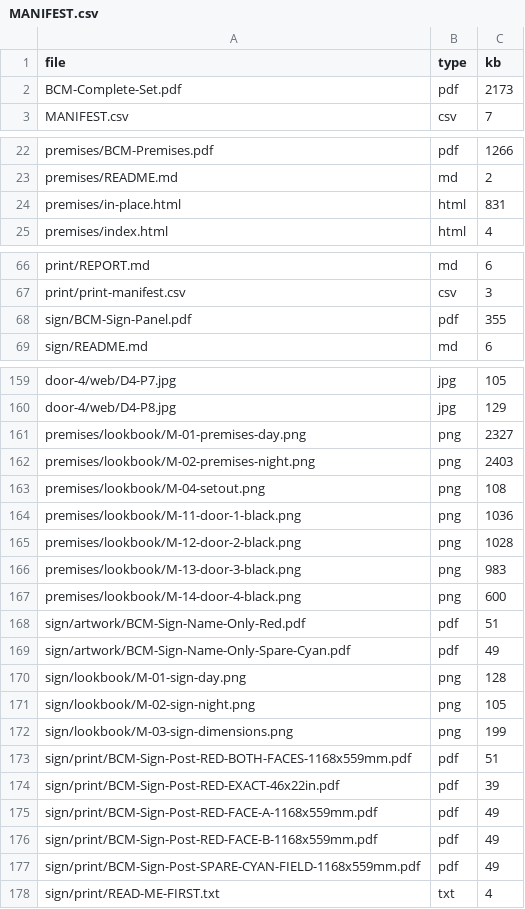
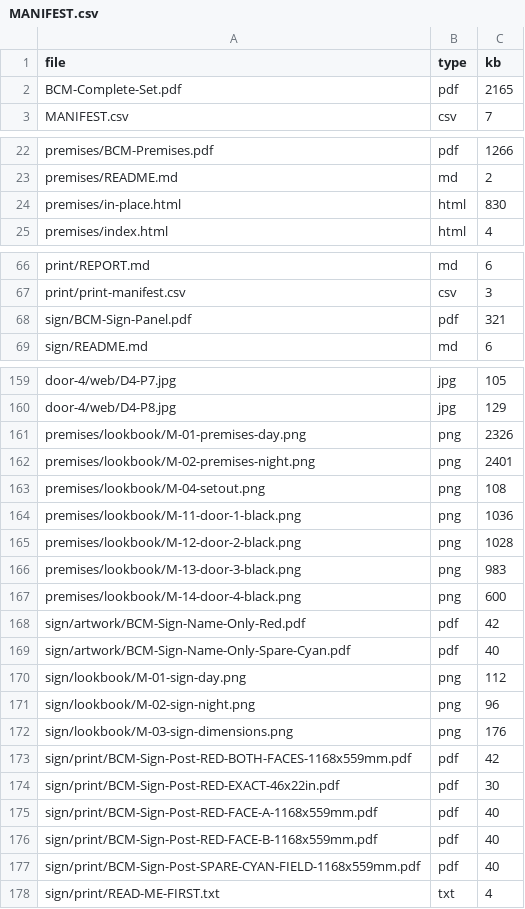
Before and after one commit to Gide26/Gide26, a CSV file: bcm/complete/MANIFEST.csv, drawn as a sheet; only a part is shown, gaps mark what is left out.

```diff
--- a/bcm/complete/MANIFEST.csv
+++ b/bcm/complete/MANIFEST.csv
@@ -1,3 +1,3 @@
 file,type,kb
-BCM-Complete-Set.pdf,pdf,2173
+BCM-Complete-Set.pdf,pdf,2165
 MANIFEST.csv,csv,7
@@ -23,3 +23,3 @@ premises/BCM-Premises.pdf,pdf,1266
 premises/README.md,md,2
-premises/in-place.html,html,831
+premises/in-place.html,html,830
 premises/index.html,html,4
@@ -67,3 +67,3 @@ print/REPORT.md,md,6
 print/print-manifest.csv,csv,3
-sign/BCM-Sign-Panel.pdf,pdf,355
+sign/BCM-Sign-Panel.pdf,pdf,321
 sign/README.md,md,6
@@ -160,4 +160,4 @@ door-4/web/D4-P7.jpg,jpg,105
 door-4/web/D4-P8.jpg,jpg,129
-premises/lookbook/M-01-premises-day.png,png,2327
-premises/lookbook/M-02-premises-night.png,png,2403
+premises/lookbook/M-01-premises-day.png,png,2326
+premises/lookbook/M-02-premises-night.png,png,2401
 premises/lookbook/M-04-setout.png,png,108
@@ -167,12 +167,12 @@ premises/lookbook/M-13-door-3-black.png,png,983
 premises/lookbook/M-14-door-4-black.png,png,600
-sign/artwork/BCM-Sign-Name-Only-Red.pdf,pdf,51
-sign/artwork/BCM-Sign-Name-Only-Spare-Cyan.pdf,pdf,49
-sign/lookbook/M-01-sign-day.png,png,128
-sign/lookbook/M-02-sign-night.png,png,105
-sign/lookbook/M-03-sign-dimensions.png,png,199
-sign/print/BCM-Sign-Post-RED-BOTH-FACES-1168x559mm.pdf,pdf,51
-sign/print/BCM-Sign-Post-RED-EXACT-46x22in.pdf,pdf,39
-sign/print/BCM-Sign-Post-RED-FACE-A-1168x559mm.pdf,pdf,49
-sign/print/BCM-Sign-Post-RED-FACE-B-1168x559mm.pdf,pdf,49
-sign/print/BCM-Sign-Post-SPARE-CYAN-FIELD-1168x559mm.pdf,pdf,49
+sign/artwork/BCM-Sign-Name-Only-Red.pdf,pdf,42
+sign/artwork/BCM-Sign-Name-Only-Spare-Cyan.pdf,pdf,40
+sign/lookbook/M-01-sign-day.png,png,112
+sign/lookbook/M-02-sign-night.png,png,96
+sign/lookbook/M-03-sign-dimensions.png,png,176
+sign/print/BCM-Sign-Post-RED-BOTH-FACES-1168x559mm.pdf,pdf,42
+sign/print/BCM-Sign-Post-RED-EXACT-46x22in.pdf,pdf,30
+sign/print/BCM-Sign-Post-RED-FACE-A-1168x559mm.pdf,pdf,40
+sign/print/BCM-Sign-Post-RED-FACE-B-1168x559mm.pdf,pdf,40
+sign/print/BCM-Sign-Post-SPARE-CYAN-FIELD-1168x559mm.pdf,pdf,40
 sign/print/READ-ME-FIRST.txt,txt,4
```
Also changed, not shown: 31 other files.
